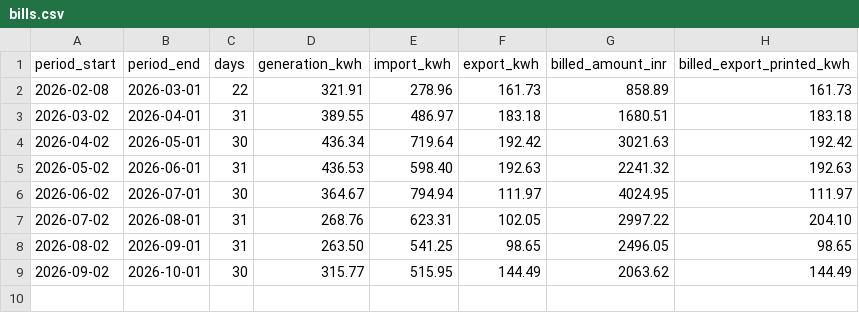
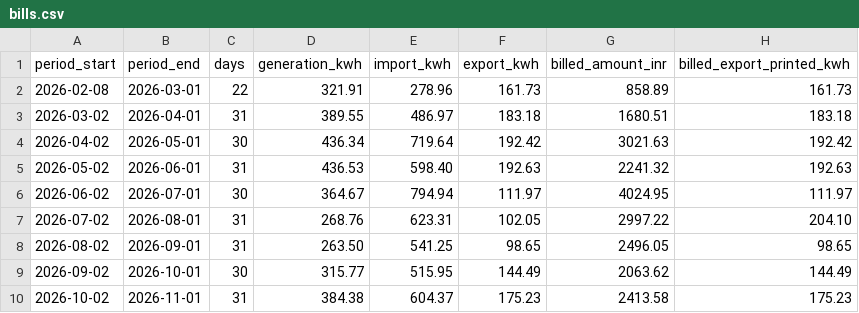
Before and after one commit to piyushdash94/rooftop-solar-analytics, a CSV file: data/bills.csv, drawn as a sheet.

```diff
--- a/data/bills.csv
+++ b/data/bills.csv
@@ -9 +9,2 @@ period_start,period_end,days,generation_kwh,import_kwh,export_kwh,billed_amount_
 2026-09-02,2026-10-01,30,315.77,515.95,144.49,2063.62,144.49
+2026-10-02,2026-11-01,31,384.38,604.37,175.23,2413.58,175.23
```
Also changed, not shown: data/meter_readings.csv, data/raw/nasa_power_daily.csv, 32 other files.
